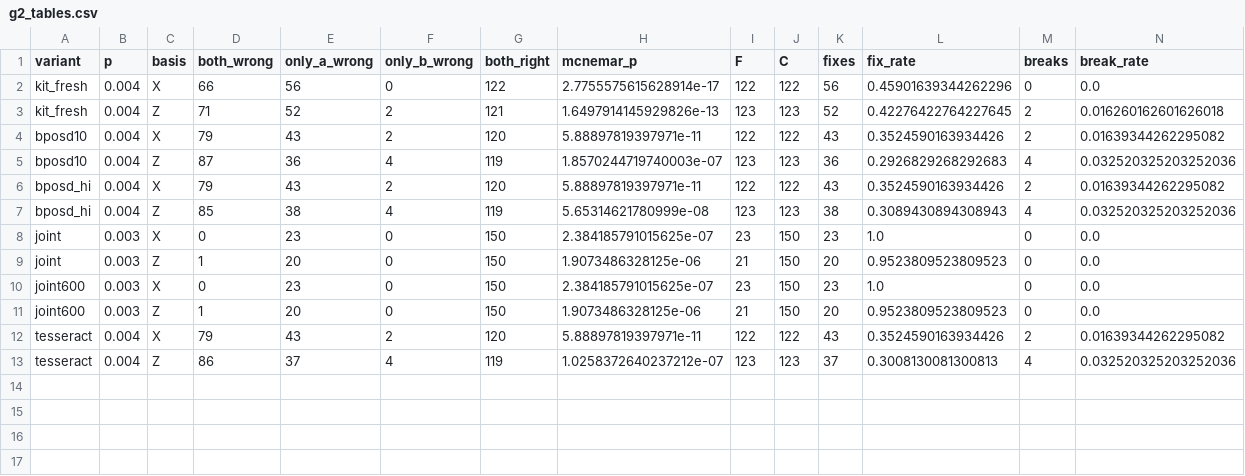
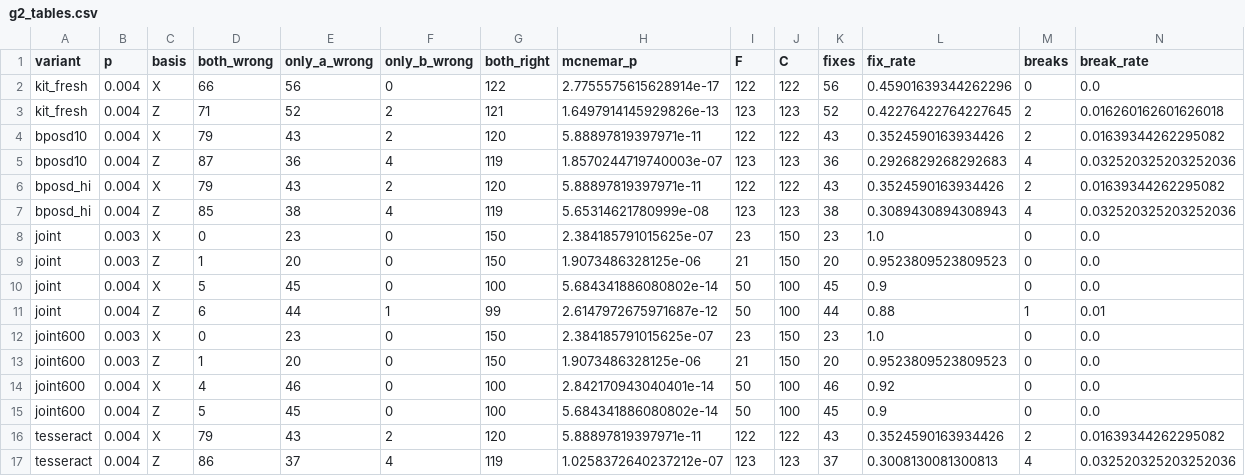
Before and after one commit to Trade42/HackMidwest, a CSV file: challenge-1-ml-decoder-kit/analysis/results/g2_tables.csv, drawn as a sheet; only a part is shown; rows hold the shown columns only; the diff names each change by its address in the sheet, - before the commit and + after, or states it on an @@ line.

```diff
--- a/challenge-1-ml-decoder-kit/analysis/results/g2_tables.csv
+++ b/challenge-1-ml-decoder-kit/analysis/results/g2_tables.csv
+row 10: joint | 0.004 | X | 5 | 45 | 0 | 100 | 5.684341886080802e-14 | 50 | 100 | 45 | 0.9 | 0 | 0.0
+row 11: joint | 0.004 | Z | 6 | 44 | 1 | 99 | 2.6147972675971687e-12 | 50 | 100 | 44 | 0.88 | 1 | 0.01
+row 14: joint600 | 0.004 | X | 4 | 46 | 0 | 100 | 2.842170943040401e-14 | 50 | 100 | 46 | 0.92 | 0 | 0.0
+row 15: joint600 | 0.004 | Z | 5 | 45 | 0 | 100 | 5.684341886080802e-14 | 50 | 100 | 45 | 0.9 | 0 | 0.0
```
Also changed, not shown: 4 other files.
